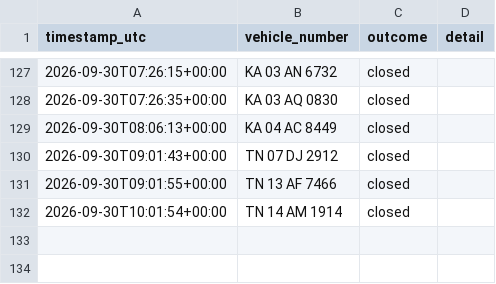
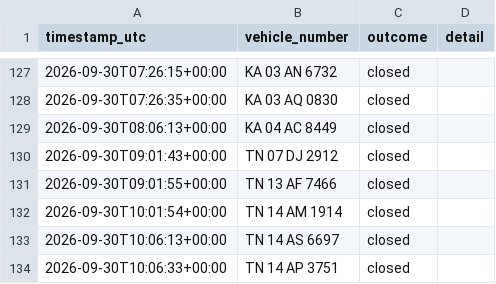
Before and after one commit to Lipsita-Panda/Fyn-Ticket-Closing-Automation, a CSV file: logs/ticket_log.csv, drawn as a sheet; only a part is shown, gaps mark what is left out.

```diff
--- a/logs/ticket_log.csv
+++ b/logs/ticket_log.csv
@@ -132 +132,3 @@ timestamp_utc,vehicle_number,outcome,detail
 2026-09-30T10:01:54+00:00,TN 14 AM 1914,closed,
+2026-09-30T10:06:13+00:00,TN 14 AS 6697,closed,
+2026-09-30T10:06:33+00:00,TN 14 AP 3751,closed,
```
